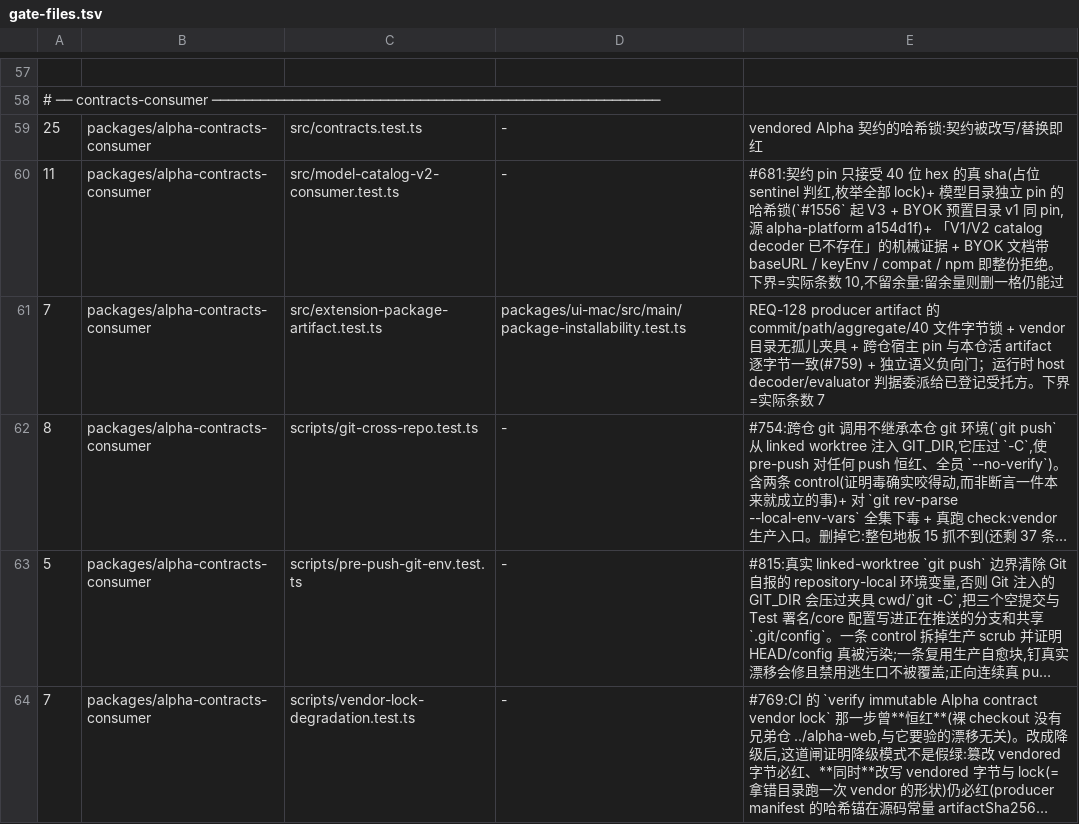
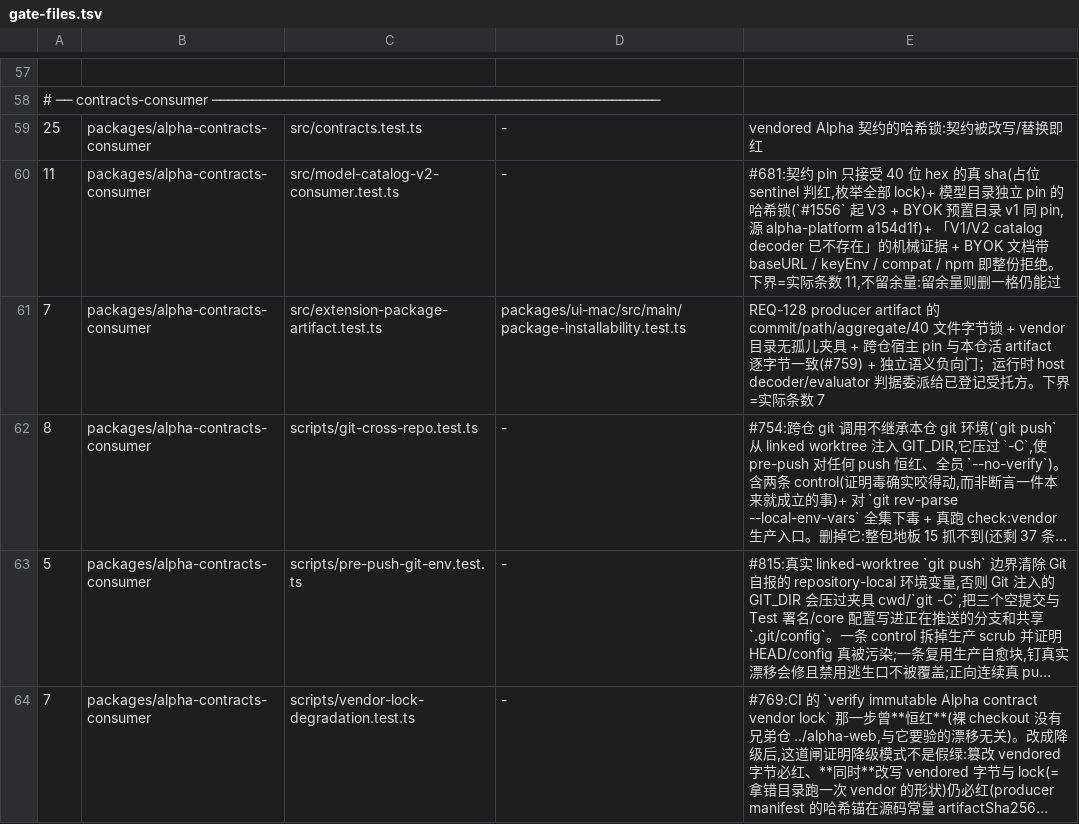
Before and after one commit to jinjunnn/alpha-code, a TSV file: scripts/gate-files.tsv, drawn as a sheet; only a part is shown, gaps mark what is left out; long unchanged cells end in ….

```diff
--- a/scripts/gate-files.tsv
+++ b/scripts/gate-files.tsv
@@ -59,3 +59,3 @@
 25	packages/alpha-contracts-consumer	src/contracts.test.ts	-	vendored Alpha 契约的哈希锁:契约被改写/替换即红
-11	packages/alpha-contracts-consumer	src/model-catalog-v2-consumer.test.ts	-	#681:契约 pin 只接受 40 位 hex 的真 sha(占位 sentinel 判红,枚举全部 lock)+ 模型目录独立 pin 的哈希锁(`#1556` 起 V3 + BYOK 预置目录 v1 同 pin,源 alpha-platform a154d1f)+ 「V1/V2 catalog decoder 已不存在」的机械证据 + BYOK 文档带 baseURL / keyEnv / compat / npm 即整份拒绝。下界=实际条数 10,不留余量:留余量则删一格仍能过
+11	packages/alpha-contracts-consumer	src/model-catalog-v2-consumer.test.ts	-	#681:契约 pin 只接受 40 位 hex 的真 sha(占位 sentinel 判红,枚举全部 lock)+ 模型目录独立 pin 的哈希锁(`#1556` 起 V3 + BYOK 预置目录 v1 同 pin,源 alpha-platform a154d1f)+ 「V1/V2 catalog decoder 已不存在」的机械证据 + BYOK 文档带 baseURL / keyEnv / compat / npm 即整份拒绝。下界=实际条数 11,不留余量:留余量则删一格仍能过
 7	packages/alpha-contracts-consumer	src/extension-package-artifact.test.ts	packages/ui-mac/src/main/package-installability.test.ts	REQ-128 producer artifact 的 commit/path/aggregate/40 文件字节锁 + vendor 目录无孤儿夹具 + 跨仓宿主 pin 与本仓活 artifact 逐字节一致(#759) + 独立语义负向门；运行时 host decoder/evaluator 判据委派给已登记受托方。下界=实际条数 7
```
Also changed, not shown: 7 other files.
